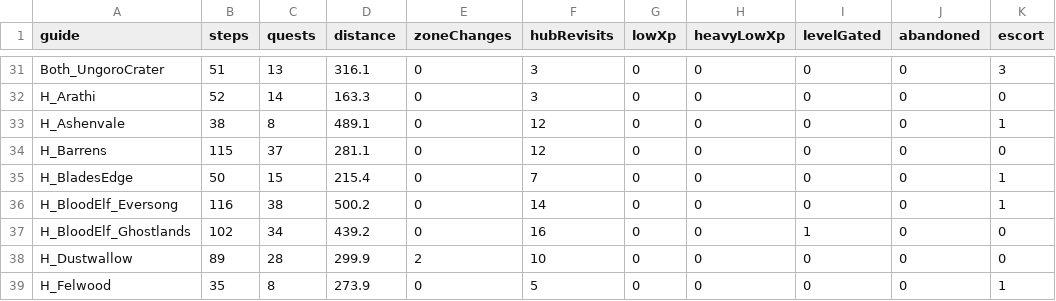
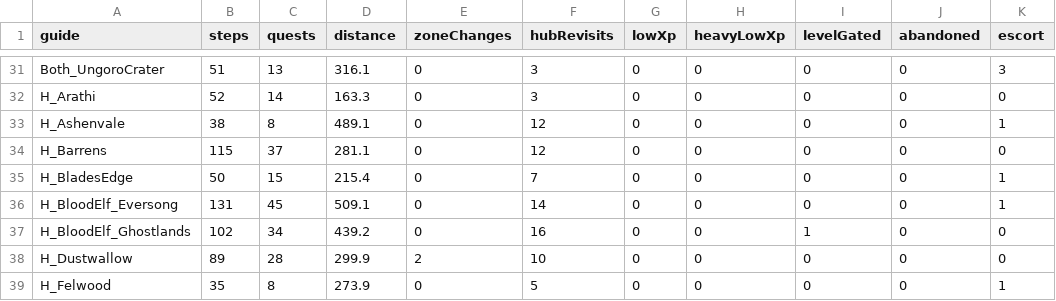
Before and after one commit to GREYsaurus/TBCGuide, a CSV file: docs/generated/route-metrics.csv, drawn as a sheet; only a part is shown, gaps mark what is left out; the diff covers the shown part only; the diff names each change by its address in the sheet, - before the commit and + after, or states it on an @@ line.

```diff
--- a/docs/generated/route-metrics.csv
+++ b/docs/generated/route-metrics.csv
-B36 (steps): 116
+B36 (steps): 131
-C36 (quests): 38
+C36 (quests): 45
-D36 (distance): 500.2
+D36 (distance): 509.1
```
Also changed, not shown: 27 edited cells elsewhere in this file, 23 other files.
